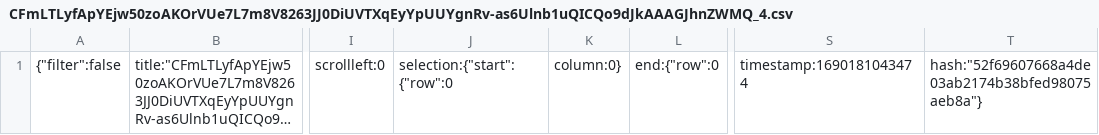
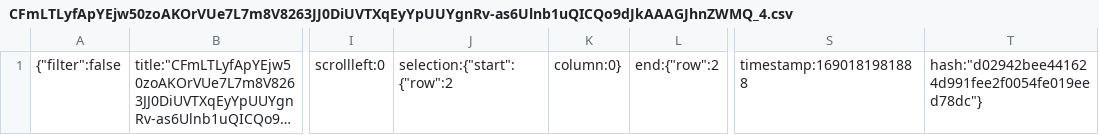
Before and after one commit to moveho/mojji-frontend, a CSV file: .c9/metadata/environment/efs/crawling_csv/CFmLTLyfApYEjw50zoAKOrVUe7L7m8V8263JJ0DiUVTXqEyYpUUYgnRv-as6Ulnb1uQICQo9dJkAAAGJhnZWMQ_4.csv, drawn as a sheet; only a part is shown, gaps mark what is left out; long unchanged cells end in …; the diff names each change by its address in the sheet, - before the commit and + after, or states it on an @@ line.

```diff
--- a/.c9/metadata/environment/efs/crawling_csv/CFmLTLyfApYEjw50zoAKOrVUe7L7m8V8263JJ0DiUVTXqEyYpUUYgnRv-as6Ulnb1uQICQo9dJkAAAGJhnZWMQ_4.csv
+++ b/.c9/metadata/environment/efs/crawling_csv/CFmLTLyfApYEjw50zoAKOrVUe7L7m8V8263JJ0DiUVTXqEyYpUUYgnRv-as6Ulnb1uQICQo9dJkAAAGJhnZWMQ_4.csv
-J1: selection:{"start":{"row":0
+J1: selection:{"start":{"row":2
-L1: end:{"row":0
+L1: end:{"row":2
-S1: timestamp:1690181043474
+S1: timestamp:1690181981888
-T1: hash:"52f69607668a4de03ab2174b38bfed98075aeb8a"}
+T1: hash:"d02942bee441624d991fee2f0054fe019eed78dc"}
```
Also changed, not shown: 5 other files.
